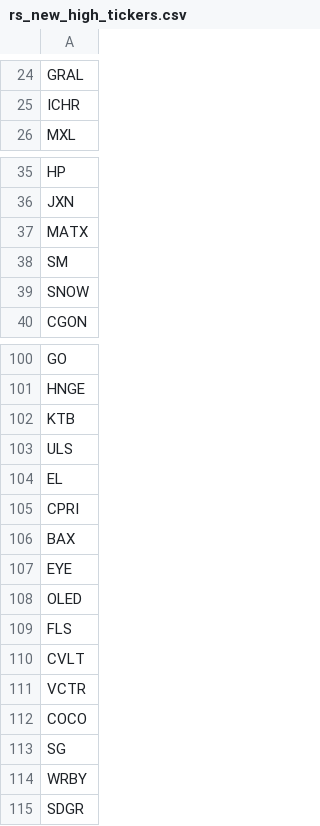
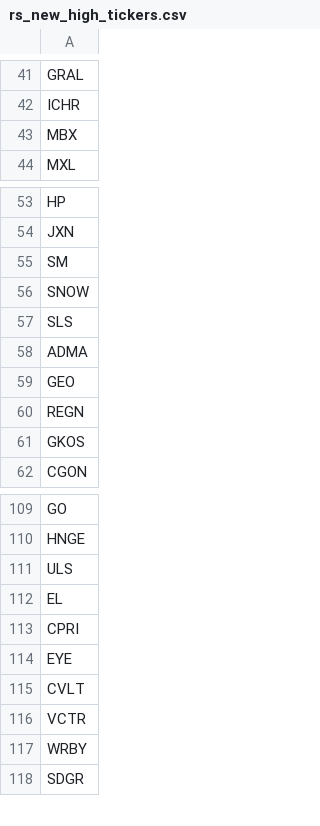
Before and after one commit to chinar-amrutkar/market-leaders, a CSV file: outputs/rs_new_high_tickers.csv, drawn as a sheet; only a part is shown, gaps mark what is left out; the diff covers the shown part only.

```diff
--- a/outputs/rs_new_high_tickers.csv
+++ b/outputs/rs_new_high_tickers.csv
@@ -25,2 +42,3 @@ GRAL
 ICHR
+MBX
 MXL
@@ -36,5 +54,9 @@ HP
 JXN
-MATX
 SM
 SNOW
+SLS
+ADMA
+GEO
+REGN
+GKOS
 CGON
@@ -101,3 +110,2 @@ GO
 HNGE
-KTB
 ULS
@@ -105,10 +113,5 @@ EL
 CPRI
-BAX
 EYE
-OLED
-FLS
 CVLT
 VCTR
-COCO
-SG
 WRBY
```
Also changed, not shown: 4 added rows, 18 removed rows, 23 moved rows and 4 edited cells elsewhere in this file, outputs/rs_new_high_details.csv, 3 other files.
